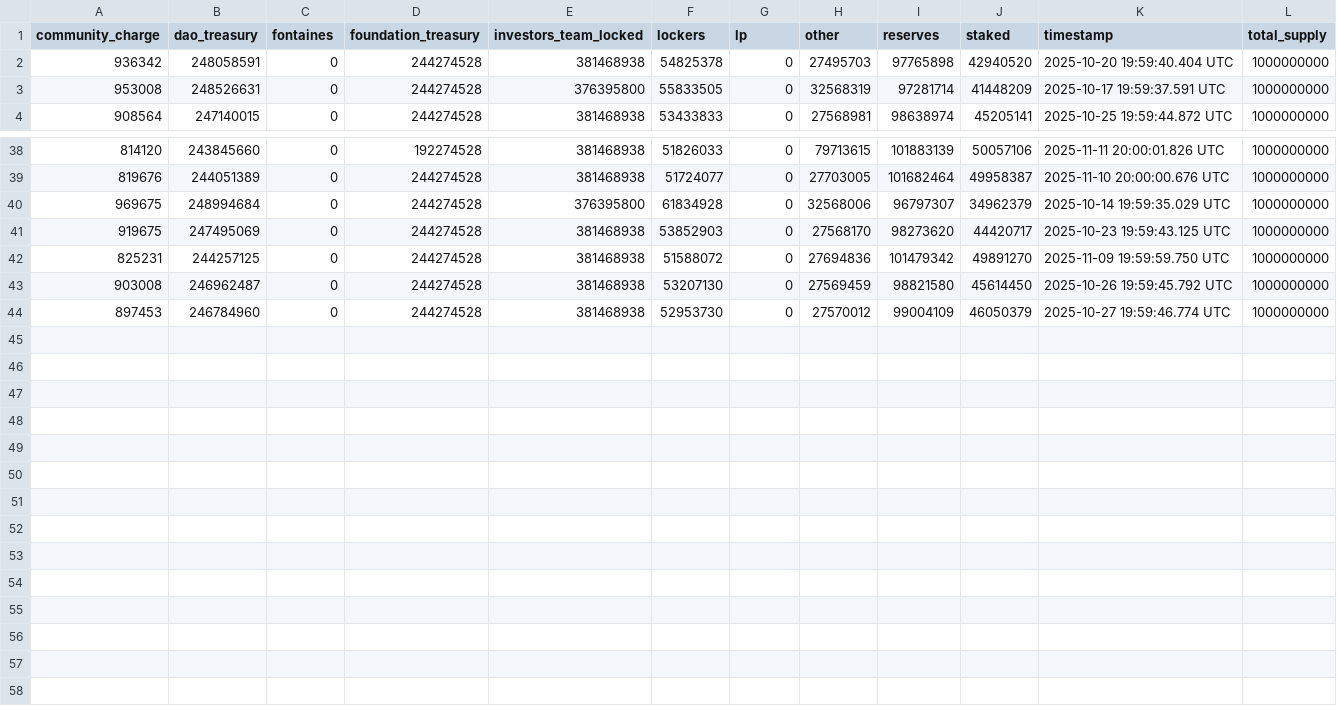
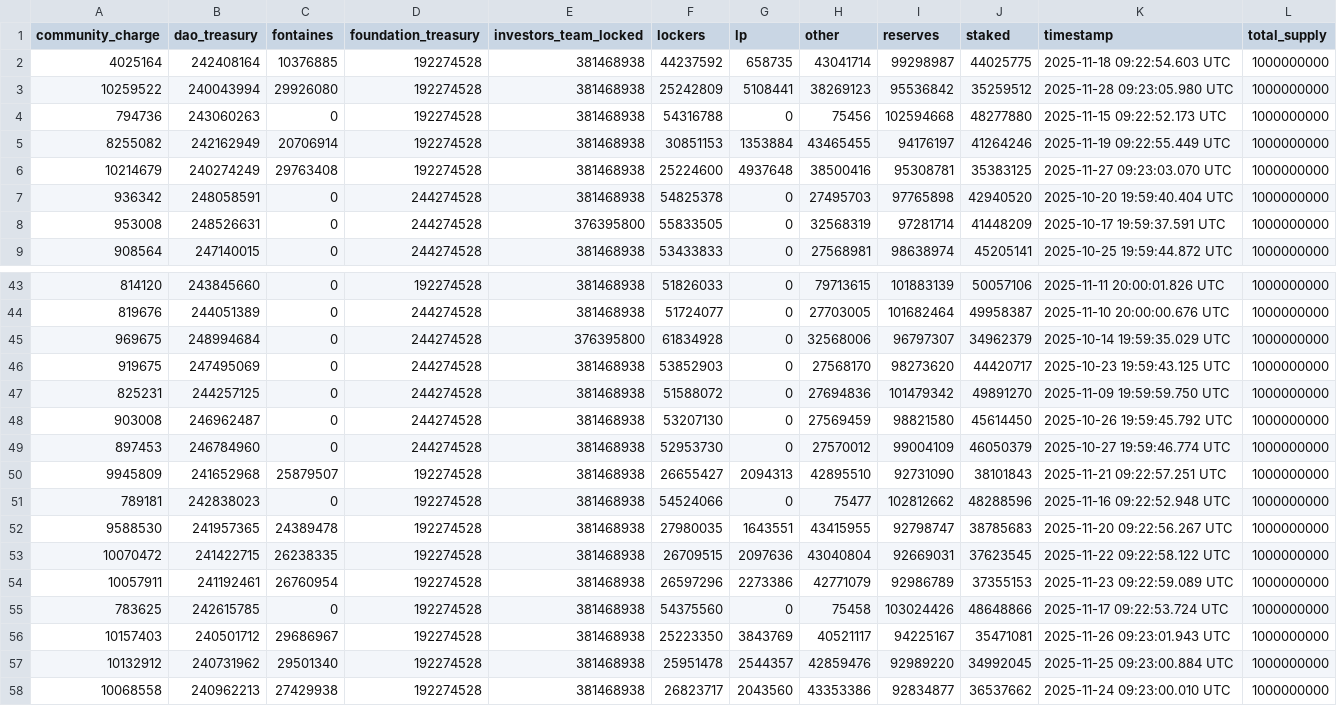
Before and after one commit to d10r/sf-dune-utils, a CSV file: sup_metrics_preset.csv, drawn as a sheet; only a part is shown, gaps mark what is left out; the diff names each change by its address in the sheet, - before the commit and + after, or states it on an @@ line.

```diff
--- a/sup_metrics_preset.csv
+++ b/sup_metrics_preset.csv
+row 2: 4025164 | 242408164 | 10376885 | 192274528 | 381468938 | 44237592 | 658735 | 43041714 | 99298987 | 44025775 | 2025-11-18 09:22:54.603 UTC | 1000000000
+row 3: 10259522 | 240043994 | 29926080 | 192274528 | 381468938 | 25242809 | 5108441 | 38269123 | 95536842 | 35259512 | 2025-11-28 09:23:05.980 UTC | 1000000000
+row 4: 794736 | 243060263 | 0 | 192274528 | 381468938 | 54316788 | 0 | 75456 | 102594668 | 48277880 | 2025-11-15 09:22:52.173 UTC | 1000000000
+row 5: 8255082 | 242162949 | 20706914 | 192274528 | 381468938 | 30851153 | 1353884 | 43465455 | 94176197 | 41264246 | 2025-11-19 09:22:55.449 UTC | 1000000000
+row 6: 10214679 | 240274249 | 29763408 | 192274528 | 381468938 | 25224600 | 4937648 | 38500416 | 95308781 | 35383125 | 2025-11-27 09:23:03.070 UTC | 1000000000
+row 50: 9945809 | 241652968 | 25879507 | 192274528 | 381468938 | 26655427 | 2094313 | 42895510 | 92731090 | 38101843 | 2025-11-21 09:22:57.251 UTC | 1000000000
+row 51: 789181 | 242838023 | 0 | 192274528 | 381468938 | 54524066 | 0 | 75477 | 102812662 | 48288596 | 2025-11-16 09:22:52.948 UTC | 1000000000
+row 52: 9588530 | 241957365 | 24389478 | 192274528 | 381468938 | 27980035 | 1643551 | 43415955 | 92798747 | 38785683 | 2025-11-20 09:22:56.267 UTC | 1000000000
+row 53: 10070472 | 241422715 | 26238335 | 192274528 | 381468938 | 26709515 | 2097636 | 43040804 | 92669031 | 37623545 | 2025-11-22 09:22:58.122 UTC | 1000000000
+row 54: 10057911 | 241192461 | 26760954 | 192274528 | 381468938 | 26597296 | 2273386 | 42771079 | 92986789 | 37355153 | 2025-11-23 09:22:59.089 UTC | 1000000000
+row 55: 783625 | 242615785 | 0 | 192274528 | 381468938 | 54375560 | 0 | 75458 | 103024426 | 48648866 | 2025-11-17 09:22:53.724 UTC | 1000000000
+row 56: 10157403 | 240501712 | 29686967 | 192274528 | 381468938 | 25223350 | 3843769 | 40521117 | 94225167 | 35471081 | 2025-11-26 09:23:01.943 UTC | 1000000000
+row 57: 10132912 | 240731962 | 29501340 | 192274528 | 381468938 | 25951478 | 2544357 | 42859476 | 92989220 | 34992045 | 2025-11-25 09:23:00.884 UTC | 1000000000
+row 58: 10068558 | 240962213 | 27429938 | 192274528 | 381468938 | 26823717 | 2043560 | 43353386 | 92834877 | 36537662 | 2025-11-24 09:23:00.010 UTC | 1000000000
```
Also changed, not shown: 1 other file.
